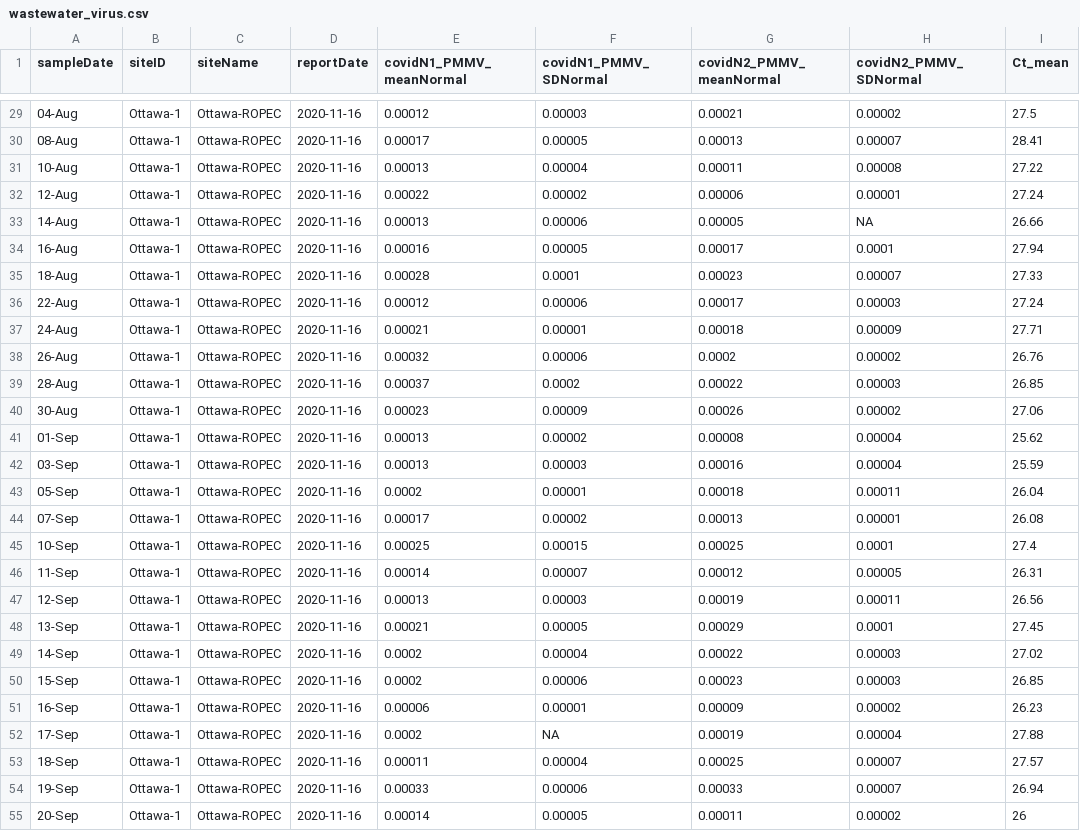
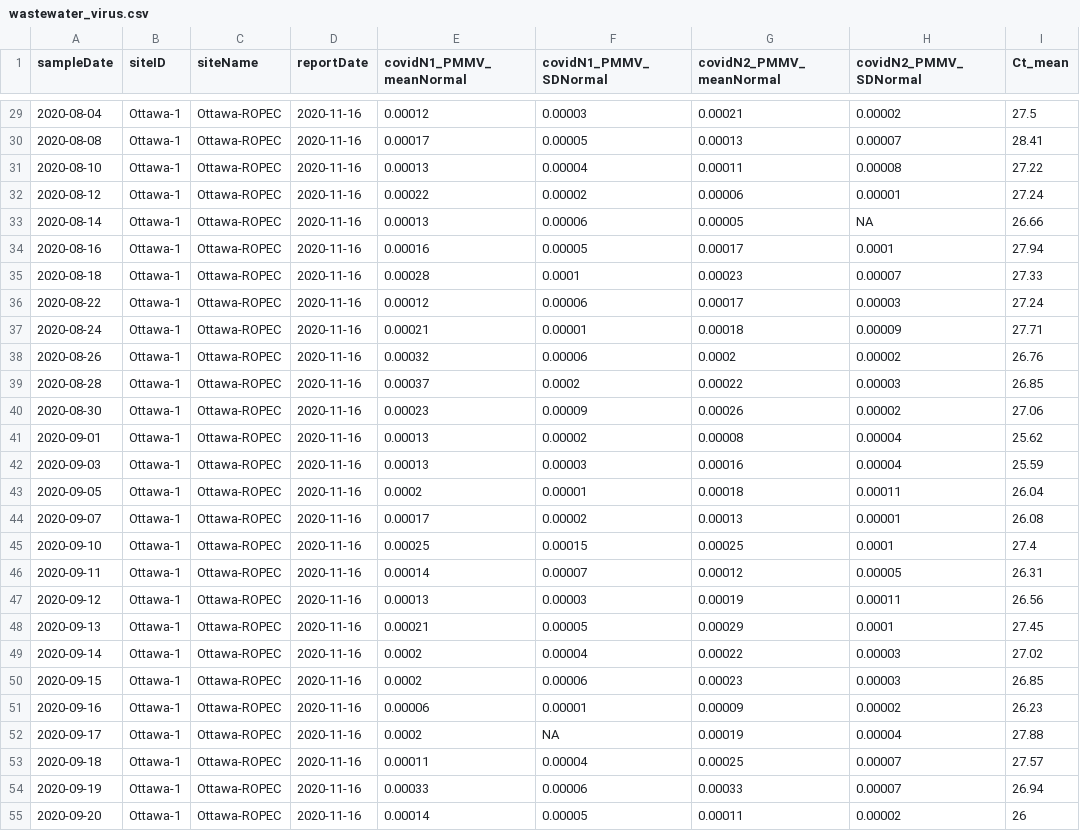
Before and after one commit to Big-Life-Lab/PHES-ODM, a CSV file: data/wastewater_virus.csv, drawn as a sheet; only a part is shown, gaps mark what is left out; the diff covers the shown part only.

Commit message:
[Refactor] change formatting of date

```diff
--- a/data/wastewater_virus.csv
+++ b/data/wastewater_virus.csv
@@ -29,27 +29,27 @@ sampleDate,siteID,siteName,reportDate,covidN1_PMMV_meanNormal,covidN1_PMMV_SDNor
-04-Aug,Ottawa-1,Ottawa-ROPEC,2020-11-16,0.00012,0.00003,0.00021,0.00002,27.5
-08-Aug,Ottawa-1,Ottawa-ROPEC,2020-11-16,0.00017,0.00005,0.00013,0.00007,28.41
-10-Aug,Ottawa-1,Ottawa-ROPEC,2020-11-16,0.00013,0.00004,0.00011,0.00008,27.22
-12-Aug,Ottawa-1,Ottawa-ROPEC,2020-11-16,0.00022,0.00002,0.00006,0.00001,27.24
-14-Aug,Ottawa-1,Ottawa-ROPEC,2020-11-16,0.00013,0.00006,0.00005,NA,26.66
-16-Aug,Ottawa-1,Ottawa-ROPEC,2020-11-16,0.00016,0.00005,0.00017,0.0001,27.94
-18-Aug,Ottawa-1,Ottawa-ROPEC,2020-11-16,0.00028,0.0001,0.00023,0.00007,27.33
-22-Aug,Ottawa-1,Ottawa-ROPEC,2020-11-16,0.00012,0.00006,0.00017,0.00003,27.24
-24-Aug,Ottawa-1,Ottawa-ROPEC,2020-11-16,0.00021,0.00001,0.00018,0.00009,27.71
-26-Aug,Ottawa-1,Ottawa-ROPEC,2020-11-16,0.00032,0.00006,0.0002,0.00002,26.76
-28-Aug,Ottawa-1,Ottawa-ROPEC,2020-11-16,0.00037,0.0002,0.00022,0.00003,26.85
-30-Aug,Ottawa-1,Ottawa-ROPEC,2020-11-16,0.00023,0.00009,0.00026,0.00002,27.06
-01-Sep,Ottawa-1,Ottawa-ROPEC,2020-11-16,0.00013,0.00002,0.00008,0.00004,25.62
-03-Sep,Ottawa-1,Ottawa-ROPEC,2020-11-16,0.00013,0.00003,0.00016,0.00004,25.59
-05-Sep,Ottawa-1,Ottawa-ROPEC,2020-11-16,0.0002,0.00001,0.00018,0.00011,26.04
-07-Sep,Ottawa-1,Ottawa-ROPEC,2020-11-16,0.00017,0.00002,0.00013,0.00001,26.08
-10-Sep,Ottawa-1,Ottawa-ROPEC,2020-11-16,0.00025,0.00015,0.00025,0.0001,27.4
-11-Sep,Ottawa-1,Ottawa-ROPEC,2020-11-16,0.00014,0.00007,0.00012,0.00005,26.31
-12-Sep,Ottawa-1,Ottawa-ROPEC,2020-11-16,0.00013,0.00003,0.00019,0.00011,26.56
-13-Sep,Ottawa-1,Ottawa-ROPEC,2020-11-16,0.00021,0.00005,0.00029,0.0001,27.45
-14-Sep,Ottawa-1,Ottawa-ROPEC,2020-11-16,0.0002,0.00004,0.00022,0.00003,27.02
-15-Sep,Ottawa-1,Ottawa-ROPEC,2020-11-16,0.0002,0.00006,0.00023,0.00003,26.85
-16-Sep,Ottawa-1,Ottawa-ROPEC,2020-11-16,0.00006,0.00001,0.00009,0.00002,26.23
-17-Sep,Ottawa-1,Ottawa-ROPEC,2020-11-16,0.0002,NA,0.00019,0.00004,27.88
-18-Sep,Ottawa-1,Ottawa-ROPEC,2020-11-16,0.00011,0.00004,0.00025,0.00007,27.57
-19-Sep,Ottawa-1,Ottawa-ROPEC,2020-11-16,0.00033,0.00006,0.00033,0.00007,26.94
-20-Sep,Ottawa-1,Ottawa-ROPEC,2020-11-16,0.00014,0.00005,0.00011,0.00002,26
+2020-08-04,Ottawa-1,Ottawa-ROPEC,2020-11-16,0.00012,0.00003,0.00021,0.00002,27.5
+2020-08-08,Ottawa-1,Ottawa-ROPEC,2020-11-16,0.00017,0.00005,0.00013,0.00007,28.41
+2020-08-10,Ottawa-1,Ottawa-ROPEC,2020-11-16,0.00013,0.00004,0.00011,0.00008,27.22
+2020-08-12,Ottawa-1,Ottawa-ROPEC,2020-11-16,0.00022,0.00002,0.00006,0.00001,27.24
+2020-08-14,Ottawa-1,Ottawa-ROPEC,2020-11-16,0.00013,0.00006,0.00005,NA,26.66
+2020-08-16,Ottawa-1,Ottawa-ROPEC,2020-11-16,0.00016,0.00005,0.00017,0.0001,27.94
+2020-08-18,Ottawa-1,Ottawa-ROPEC,2020-11-16,0.00028,0.0001,0.00023,0.00007,27.33
+2020-08-22,Ottawa-1,Ottawa-ROPEC,2020-11-16,0.00012,0.00006,0.00017,0.00003,27.24
+2020-08-24,Ottawa-1,Ottawa-ROPEC,2020-11-16,0.00021,0.00001,0.00018,0.00009,27.71
+2020-08-26,Ottawa-1,Ottawa-ROPEC,2020-11-16,0.00032,0.00006,0.0002,0.00002,26.76
+2020-08-28,Ottawa-1,Ottawa-ROPEC,2020-11-16,0.00037,0.0002,0.00022,0.00003,26.85
+2020-08-30,Ottawa-1,Ottawa-ROPEC,2020-11-16,0.00023,0.00009,0.00026,0.00002,27.06
+2020-09-01,Ottawa-1,Ottawa-ROPEC,2020-11-16,0.00013,0.00002,0.00008,0.00004,25.62
+2020-09-03,Ottawa-1,Ottawa-ROPEC,2020-11-16,0.00013,0.00003,0.00016,0.00004,25.59
+2020-09-05,Ottawa-1,Ottawa-ROPEC,2020-11-16,0.0002,0.00001,0.00018,0.00011,26.04
+2020-09-07,Ottawa-1,Ottawa-ROPEC,2020-11-16,0.00017,0.00002,0.00013,0.00001,26.08
+2020-09-10,Ottawa-1,Ottawa-ROPEC,2020-11-16,0.00025,0.00015,0.00025,0.0001,27.4
+2020-09-11,Ottawa-1,Ottawa-ROPEC,2020-11-16,0.00014,0.00007,0.00012,0.00005,26.31
+2020-09-12,Ottawa-1,Ottawa-ROPEC,2020-11-16,0.00013,0.00003,0.00019,0.00011,26.56
+2020-09-13,Ottawa-1,Ottawa-ROPEC,2020-11-16,0.00021,0.00005,0.00029,0.0001,27.45
+2020-09-14,Ottawa-1,Ottawa-ROPEC,2020-11-16,0.0002,0.00004,0.00022,0.00003,27.02
+2020-09-15,Ottawa-1,Ottawa-ROPEC,2020-11-16,0.0002,0.00006,0.00023,0.00003,26.85
+2020-09-16,Ottawa-1,Ottawa-ROPEC,2020-11-16,0.00006,0.00001,0.00009,0.00002,26.23
+2020-09-17,Ottawa-1,Ottawa-ROPEC,2020-11-16,0.0002,NA,0.00019,0.00004,27.88
+2020-09-18,Ottawa-1,Ottawa-ROPEC,2020-11-16,0.00011,0.00004,0.00025,0.00007,27.57
+2020-09-19,Ottawa-1,Ottawa-ROPEC,2020-11-16,0.00033,0.00006,0.00033,0.00007,26.94
+2020-09-20,Ottawa-1,Ottawa-ROPEC,2020-11-16,0.00014,0.00005,0.00011,0.00002,26
```
Also changed, not shown: 127 edited cells elsewhere in this file.
